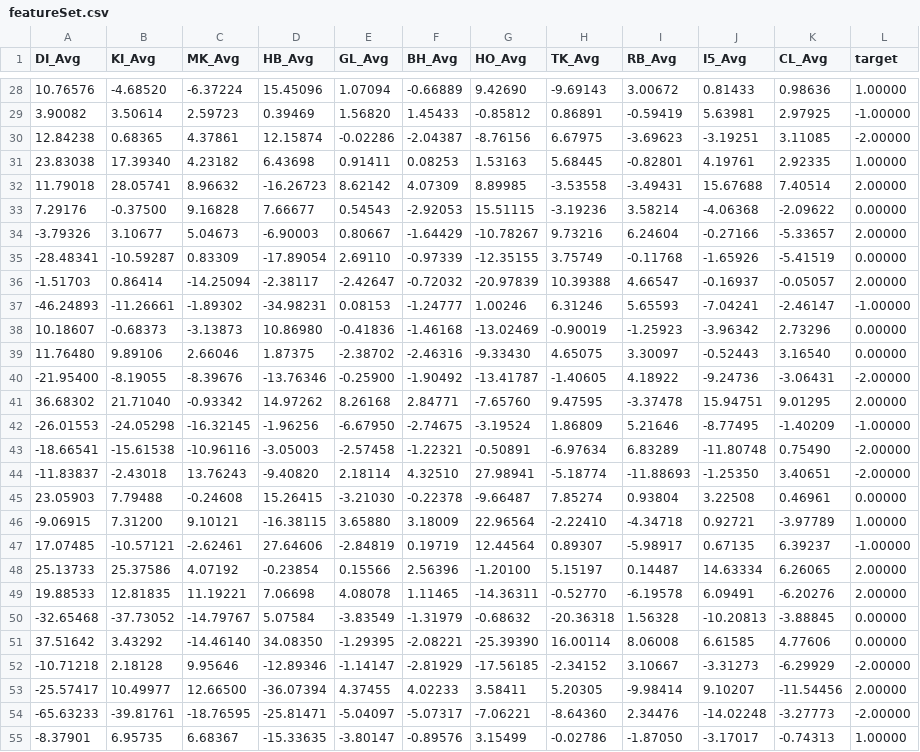
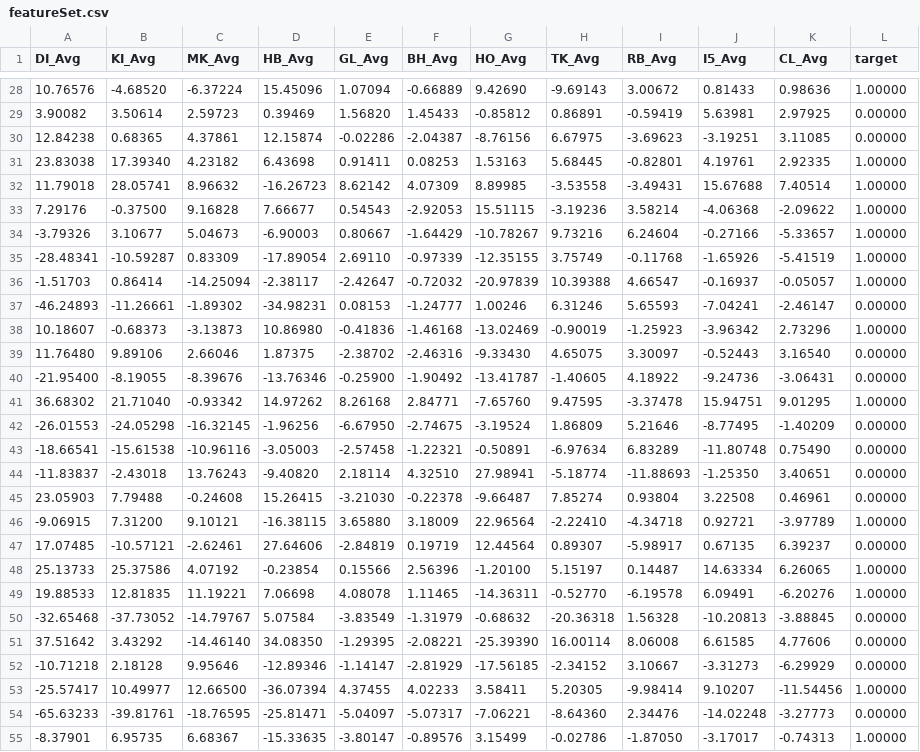
Before and after one commit to jamesdean268/AFLFootyTipsML, a CSV file: data/featureSet.csv, drawn as a sheet; only a part is shown, gaps mark what is left out; the diff covers the shown part only; the diff names each change by its address in the sheet, - before the commit and + after, or states it on an @@ line.

```diff
--- a/data/featureSet.csv
+++ b/data/featureSet.csv
-L29 (target): -1.00000
+L29 (target): 0.00000
-L30 (target): -2.00000
+L30 (target): 0.00000
-L32 (target): 2.00000
+L32 (target): 1.00000
-L33 (target): 0.00000
+L33 (target): 1.00000
-L34 (target): 2.00000
+L34 (target): 1.00000
-L35 (target): 0.00000
+L35 (target): 1.00000
-L36 (target): 2.00000
+L36 (target): 1.00000
-L37 (target): -1.00000
+L37 (target): 0.00000
-L38 (target): 0.00000
+L38 (target): 1.00000
-L40 (target): -2.00000
+L40 (target): 0.00000
-L41 (target): 2.00000
+L41 (target): 1.00000
-L42 (target): -1.00000
+L42 (target): 0.00000
-L43:L44 (target): -2.00000
+L43:L44 (target): 0.00000
-L47 (target): -1.00000
+L47 (target): 0.00000
-L48:L49 (target): 2.00000
+L48:L49 (target): 1.00000
-L52 (target): -2.00000
+L52 (target): 0.00000
-L53 (target): 2.00000
+L53 (target): 1.00000
-L54 (target): -2.00000
+L54 (target): 0.00000
```
Also changed, not shown: 134 edited cells elsewhere in this file, 1 other file.
